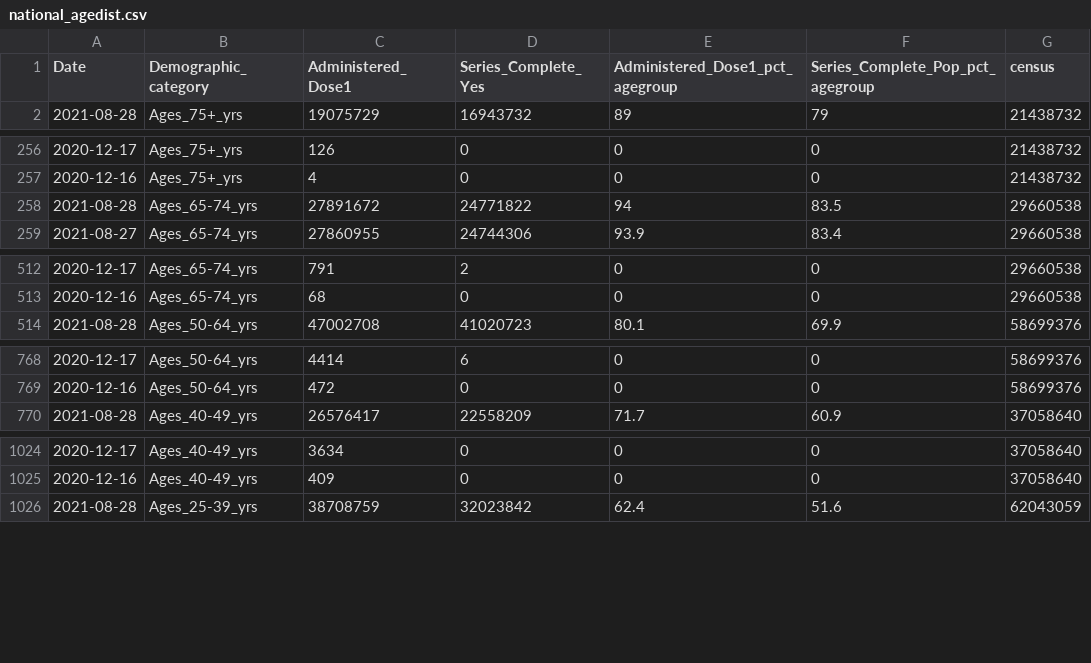
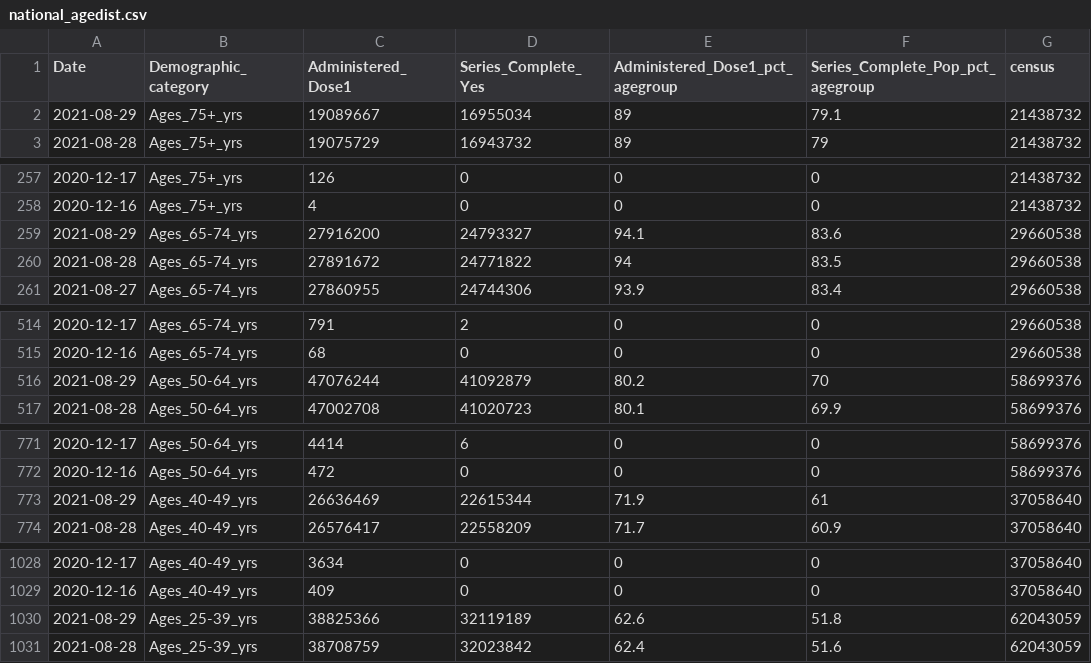
Before and after one commit to covidestim/cdc-vaccine-data, a CSV file: national_agedist.csv, drawn as a sheet; only a part is shown, gaps mark what is left out; the diff covers the shown part only.

```diff
--- a/national_agedist.csv
+++ b/national_agedist.csv
@@ -1,2 +1,3 @@
 Date,Demographic_category,Administered_Dose1,Series_Complete_Yes,Administered_Dose1_pct_agegroup,Series_Complete_Pop_pct_agegroup,census
+2021-08-29,Ages_75+_yrs,19089667,16955034,89,79.1,21438732
 2021-08-28,Ages_75+_yrs,19075729,16943732,89,79,21438732
@@ -257,2 +258,3 @@ Date,Demographic_category,Administered_Dose1,Series_Complete_Yes,Administered_Do
 2020-12-16,Ages_75+_yrs,4,0,0,0,21438732
+2021-08-29,Ages_65-74_yrs,27916200,24793327,94.1,83.6,29660538
 2021-08-28,Ages_65-74_yrs,27891672,24771822,94,83.5,29660538
@@ -513,2 +515,3 @@ Date,Demographic_category,Administered_Dose1,Series_Complete_Yes,Administered_Do
 2020-12-16,Ages_65-74_yrs,68,0,0,0,29660538
+2021-08-29,Ages_50-64_yrs,47076244,41092879,80.2,70,58699376
 2021-08-28,Ages_50-64_yrs,47002708,41020723,80.1,69.9,58699376
@@ -769,2 +772,3 @@ Date,Demographic_category,Administered_Dose1,Series_Complete_Yes,Administered_Do
 2020-12-16,Ages_50-64_yrs,472,0,0,0,58699376
+2021-08-29,Ages_40-49_yrs,26636469,22615344,71.9,61,37058640
 2021-08-28,Ages_40-49_yrs,26576417,22558209,71.7,60.9,37058640
@@ -1025,2 +1029,3 @@ Date,Demographic_category,Administered_Dose1,Series_Complete_Yes,Administered_Do
 2020-12-16,Ages_40-49_yrs,409,0,0,0,37058640
+2021-08-29,Ages_25-39_yrs,38825366,32119189,62.6,51.8,62043059
 2021-08-28,Ages_25-39_yrs,38708759,32023842,62.4,51.6,62043059
```
Also changed, not shown: 4 added rows elsewhere in this file, 1 other file.
